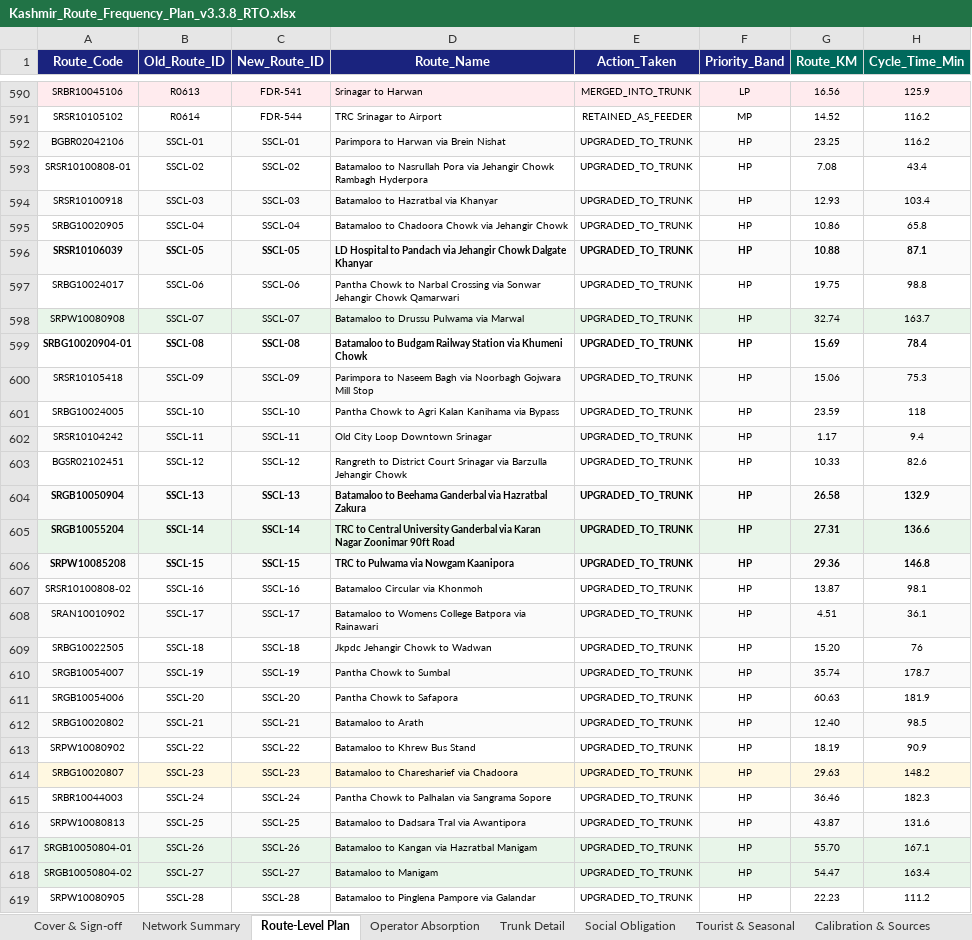
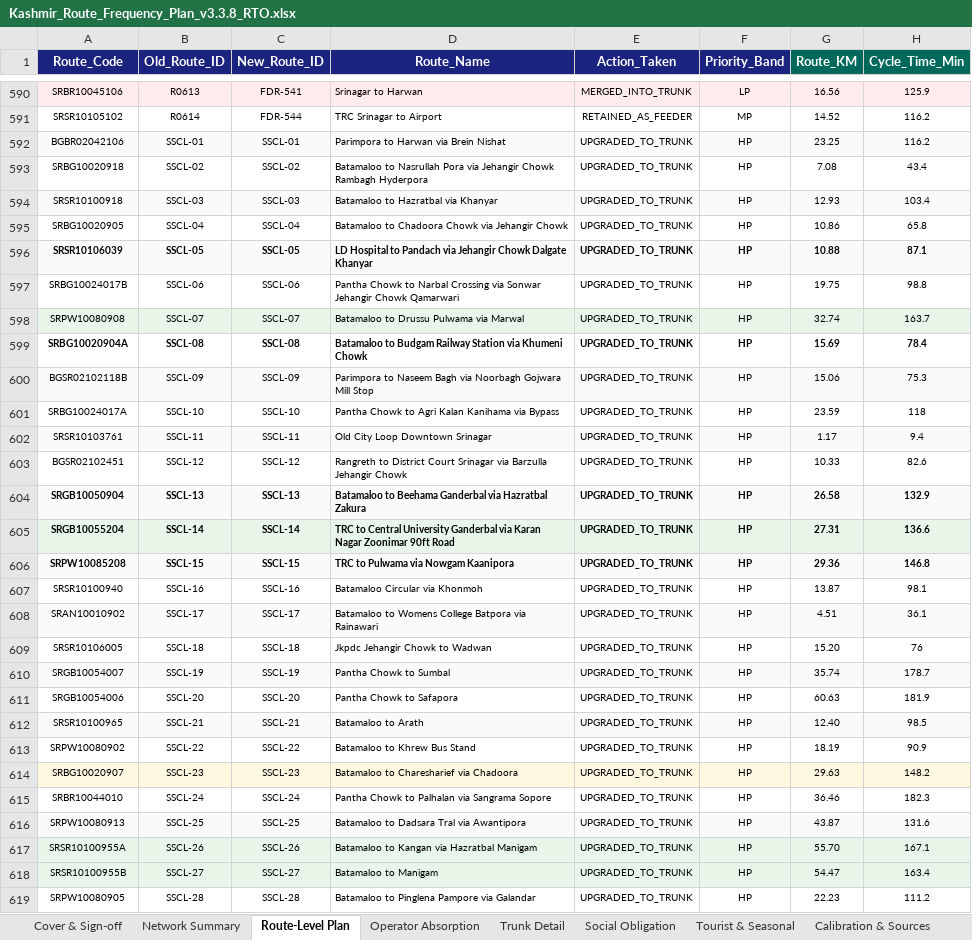
Before and after one commit to GrostesqueChip/bus-sathi-dashboard, an Excel workbook: public/route-rationalization-kashmir/Kashmir_Route_Frequency_Plan_v3.3.8_RTO.xlsx, sheet Route-Level Plan, drawn as a sheet; only a part is shown, gaps mark what is left out; values as stored, in another font and other column widths than the file's, no borders; the diff covers the shown part only; the diff names each change by its address in the sheet, - before the commit and + after, or states it on an @@ line.

```diff
--- a/public/route-rationalization-kashmir/Kashmir_Route_Frequency_Plan_v3.3.8_RTO.xlsx (sheet Route-Level Plan)
+++ b/public/route-rationalization-kashmir/Kashmir_Route_Frequency_Plan_v3.3.8_RTO.xlsx (sheet Route-Level Plan)
-A593 (Route_Code): SRSR10100808-01
+A593 (Route_Code): SRBG10020918
-A597 (Route_Code): SRBG10024017
+A597 (Route_Code): SRBG10024017B
-A599 (Route_Code): SRBG10020904-01
+A599 (Route_Code): SRBG10020904A
-A600 (Route_Code): SRSR10105418
+A600 (Route_Code): BGSR02102118B
-A601 (Route_Code): SRBG10024005
+A601 (Route_Code): SRBG10024017A
-A602 (Route_Code): SRSR10104242
+A602 (Route_Code): SRSR10103761
-A607 (Route_Code): SRSR10100808-02
+A607 (Route_Code): SRSR10100940
-A609 (Route_Code): SRBG10022505
+A609 (Route_Code): SRSR10106005
-A612 (Route_Code): SRBG10020802
+A612 (Route_Code): SRSR10100965
-A614 (Route_Code): SRBG10020807
+A614 (Route_Code): SRBG10020907
-A615 (Route_Code): SRBR10044003
+A615 (Route_Code): SRBR10044010
-A616 (Route_Code): SRPW10080813
+A616 (Route_Code): SRPW10080913
-A617 (Route_Code): SRGB10050804-01
+A617 (Route_Code): SRSR10100955A
-A618 (Route_Code): SRGB10050804-02
+A618 (Route_Code): SRSR10100955B
```
Also changed, not shown: 14 edited cells elsewhere in this sheet, public/route-rationalization-kashmir/Kashmir_Route_Frequency_Plan_v3.3.8_RTO_Pretty.xlsx, public/route-rationalization-kashmir/Kashmir_Route_Frequency_Plan_v3.xlsx, 6 other files.
